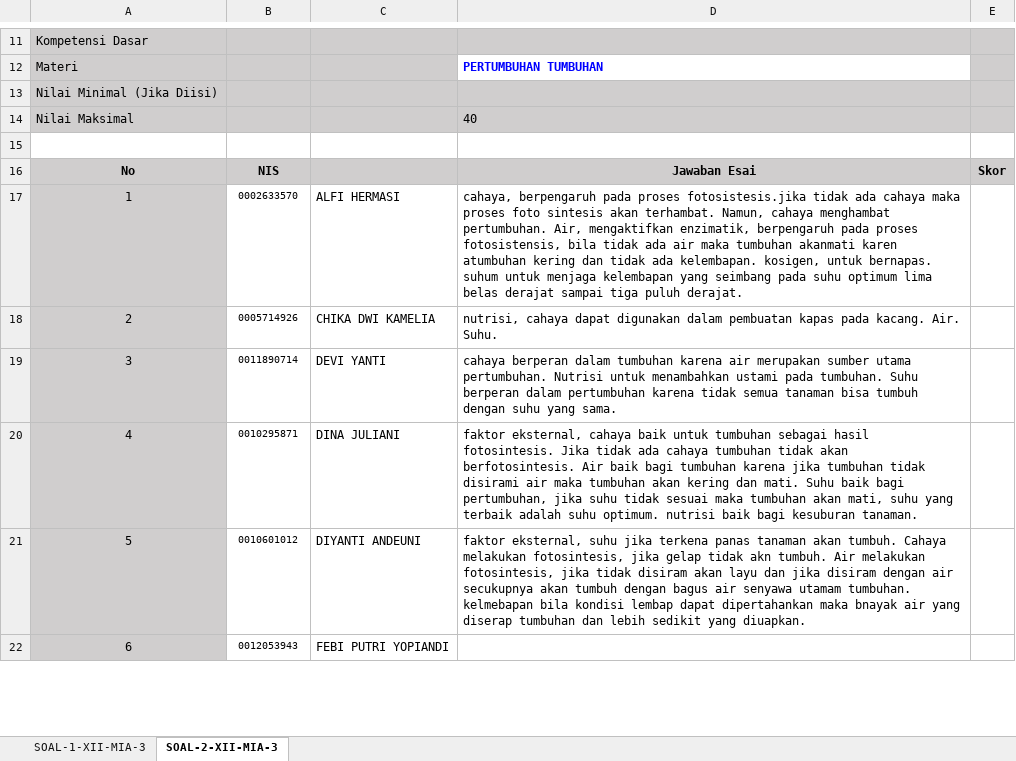
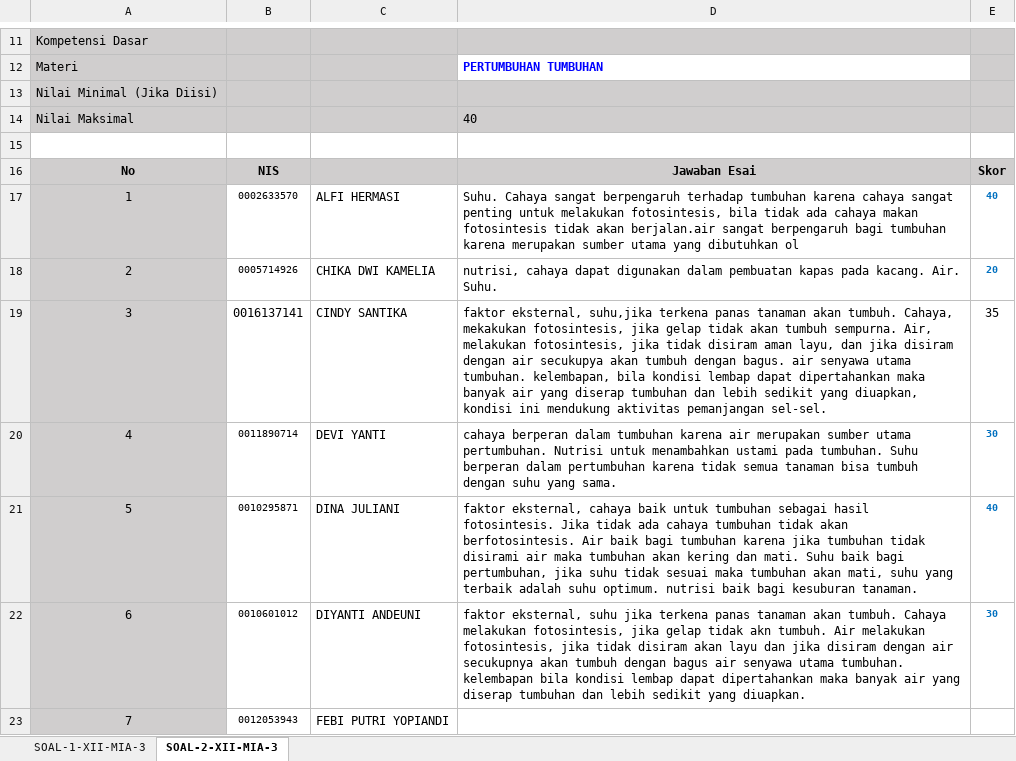
Before and after one commit to MufidJamaluddin/Aplikasi-Penilaian-Otomatis-Esai-BI, an Excel workbook: data/XII-MIA-3.xlsx, sheet SOAL-2-XII-MIA-3, drawn as a sheet; only a part is shown, gaps mark what is left out; values as stored, in another font and other column widths than the file's, no borders; conditional formats not drawn; addresses are those after the commit; the diff covers the shown part only; the diff names each change by its address in the sheet, - before the commit and + after, or states it on an @@ line.

```diff
--- a/data/XII-MIA-3.xlsx (sheet SOAL-2-XII-MIA-3)
+++ b/data/XII-MIA-3.xlsx (sheet SOAL-2-XII-MIA-3)
-D17: cahaya, berpengaruh pada proses fotosistesis.jika tidak ada cahaya maka proses foto sintesis akan terhambat. Namun, cahaya menghambat pertumbuhan. Air, mengaktifkan enzimatik, berpengaruh pada proses fotosistensis, bila tidak ada air maka tumbuhan akanmati karen atumbuhan kering dan tidak ada kelembapan. kosigen, untuk bernapas. suhum untuk menjaga kelembapan yang seimbang pada suhu optimum lima belas derajat sampai tiga puluh derajat.
+D17: Suhu. Cahaya sangat berpengaruh terhadap tumbuhan karena cahaya sangat penting untuk melakukan fotosintesis, bila tidak ada cahaya makan fotosintesis tidak akan berjalan.air sangat berpengaruh bagi tumbuhan karena merupakan sumber utama yang dibutuhkan ol
-E17: (empty)
+E17: 40
-E18: (empty)
+E18: 20
+row 19: 3 | 0016137141 | CINDY SANTIKA | faktor eksternal, suhu,jika terkena panas tanaman akan tumbuh. Cahaya, mekakukan fotosintesis, jika gelap tidak akan tumbuh sempurna. Air, melakukan fotosintesis, jika tidak disiram aman layu, dan jika disiram dengan air secukupya akan tumbuh dengan bagus. air senyawa utama tumbuhan. kelembapan, bila kondisi lembap dapat dipertahankan maka banyak air yang diserap tumbuhan dan lebih sedikit yang diuapkan, kondisi ini mendukung aktivitas pemanjangan sel-sel. | 35
@@ column A renumbered between rows 20 and 47 @@
-E20: (empty)
+E20: 30
-E21: (empty)
+E21: 40
-D22: …air senyawa utamam tumbuhan. kelmebapan bila kondisi lembap dapat dipertahankan maka bnayak air yang…
+D22: …air senyawa utama tumbuhan. kelembapan bila kondisi lembap dapat dipertahankan maka banyak air yang…
-E22: (empty)
+E22: 30
```
Also changed, not shown: 1 removed row and 25 edited cells elsewhere in this sheet, sheet SOAL-1-XII-MIA-3, data/XII-IIS-1.xlsx, data/XII-IIS-2.xlsx, 4 other files.
